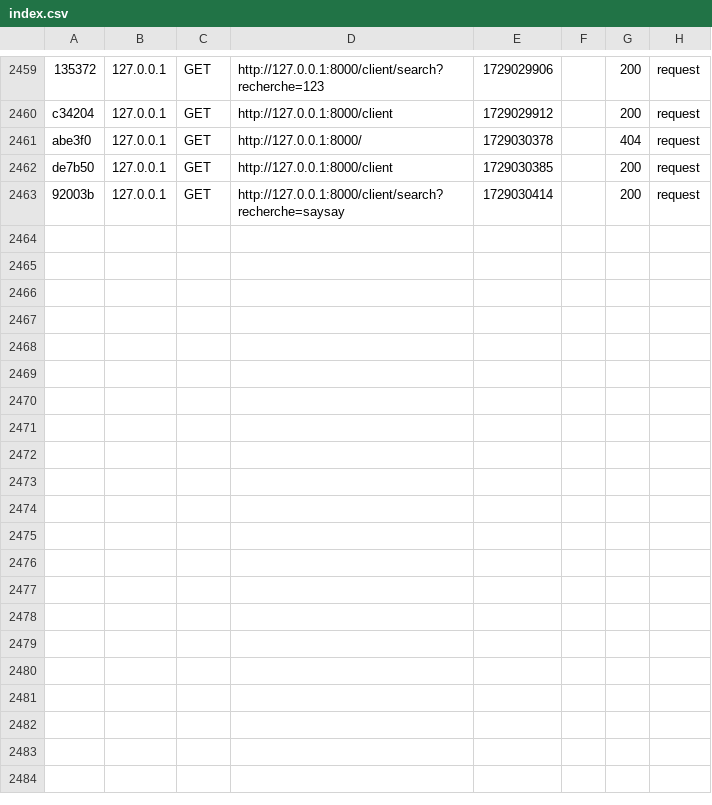
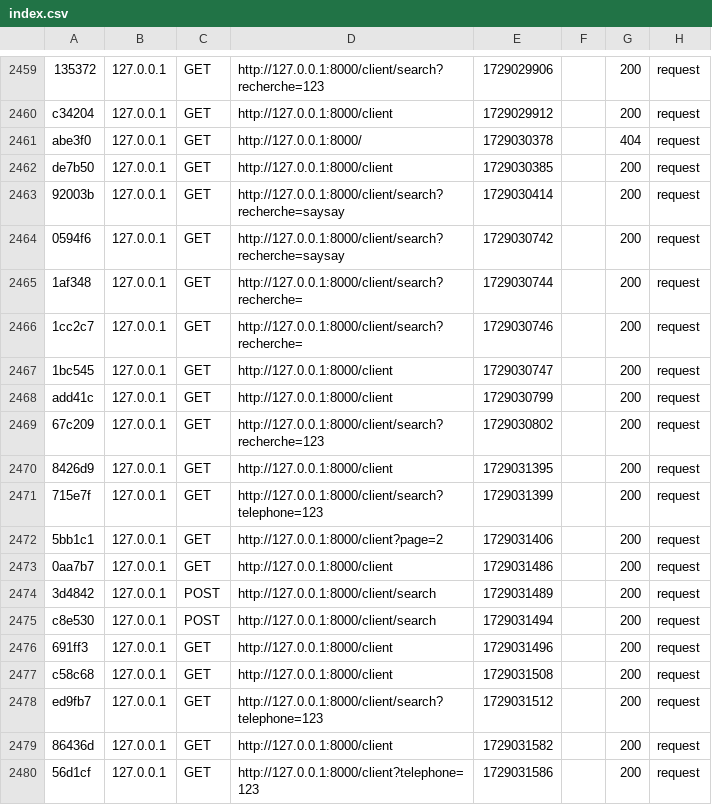
Before and after one commit to sidymohamed12/cours_symfony_L3_S5, a CSV file: var/cache/dev/profiler/index.csv, drawn as a sheet; only a part is shown, gaps mark what is left out.

Commit message:
pagination, DTO, User dynamique, recherche par numero et surname

```diff
--- a/var/cache/dev/profiler/index.csv
+++ b/var/cache/dev/profiler/index.csv
@@ -2463 +2463,18 @@ de7b50,127.0.0.1,GET,http://127.0.0.1:8000/client,1729030385,,200,request
 92003b,127.0.0.1,GET,http://127.0.0.1:8000/client/search?recherche=saysay,1729030414,,200,request
+0594f6,127.0.0.1,GET,http://127.0.0.1:8000/client/search?recherche=saysay,1729030742,,200,request
+1af348,127.0.0.1,GET,http://127.0.0.1:8000/client/search?recherche=,1729030744,,200,request
+1cc2c7,127.0.0.1,GET,http://127.0.0.1:8000/client/search?recherche=,1729030746,,200,request
+1bc545,127.0.0.1,GET,http://127.0.0.1:8000/client,1729030747,,200,request
+add41c,127.0.0.1,GET,http://127.0.0.1:8000/client,1729030799,,200,request
+67c209,127.0.0.1,GET,http://127.0.0.1:8000/client/search?recherche=123,1729030802,,200,request
+8426d9,127.0.0.1,GET,http://127.0.0.1:8000/client,1729031395,,200,request
+715e7f,127.0.0.1,GET,http://127.0.0.1:8000/client/search?telephone=123,1729031399,,200,request
+5bb1c1,127.0.0.1,GET,http://127.0.0.1:8000/client?page=2,1729031406,,200,request
+0aa7b7,127.0.0.1,GET,http://127.0.0.1:8000/client,1729031486,,200,request
+3d4842,127.0.0.1,POST,http://127.0.0.1:8000/client/search,1729031489,,200,request
+c8e530,127.0.0.1,POST,http://127.0.0.1:8000/client/search,1729031494,,200,request
+691ff3,127.0.0.1,GET,http://127.0.0.1:8000/client,1729031496,,200,request
+c58c68,127.0.0.1,GET,http://127.0.0.1:8000/client,1729031508,,200,request
+ed9fb7,127.0.0.1,GET,http://127.0.0.1:8000/client/search?telephone=123,1729031512,,200,request
+86436d,127.0.0.1,GET,http://127.0.0.1:8000/client,1729031582,,200,request
+56d1cf,127.0.0.1,GET,http://127.0.0.1:8000/client?telephone=123,1729031586,,200,request
```
Also changed, not shown: 48 other files.
